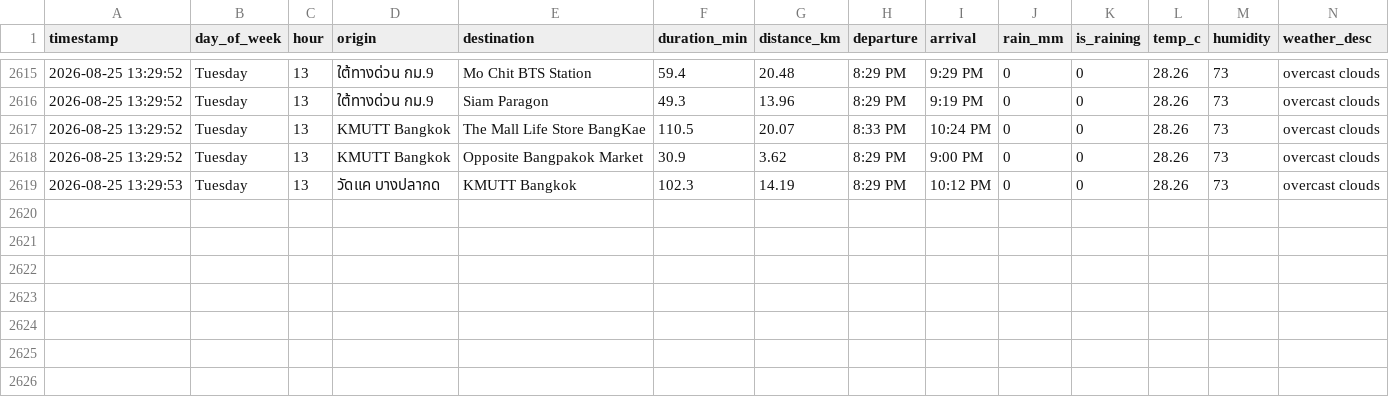
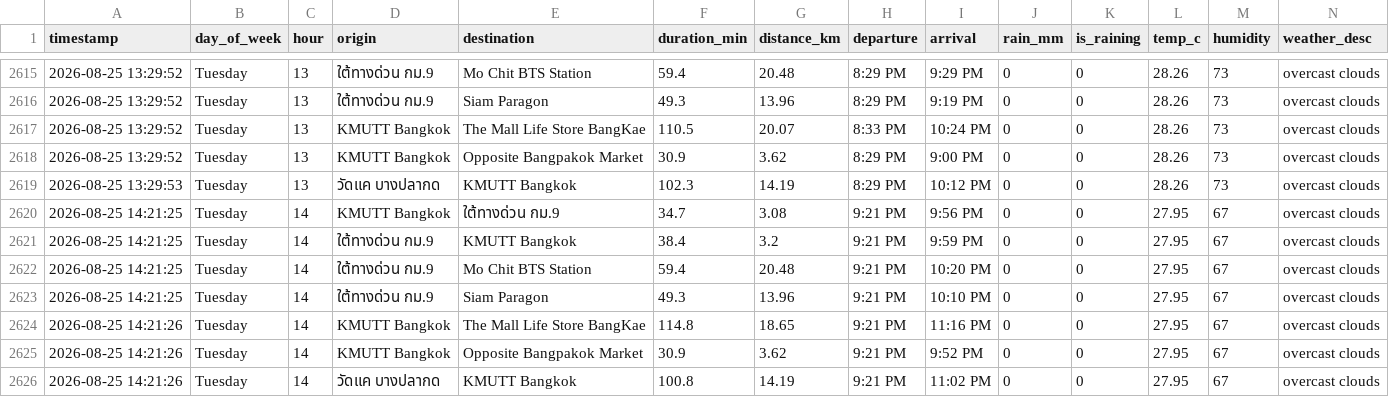
Before and after one commit to Spiing/bkk-transit-data, a CSV file: transit_data.csv, drawn as a sheet; only a part is shown, gaps mark what is left out.

```diff
--- a/transit_data.csv
+++ b/transit_data.csv
@@ -2619 +2619,8 @@ timestamp,day_of_week,hour,origin,destination,duration_min,distance_km,departure
 2026-08-25 13:29:53,Tuesday,13,วัดแค บางปลากด,KMUTT Bangkok,102.3,14.19,8:29 PM,10:12 PM,0,0,28.26,73,overcast clouds
+2026-08-25 14:21:25,Tuesday,14,KMUTT Bangkok,ใต้ทางด่วน กม.9,34.7,3.08,9:21 PM,9:56 PM,0,0,27.95,67,overcast clouds
+2026-08-25 14:21:25,Tuesday,14,ใต้ทางด่วน กม.9,KMUTT Bangkok,38.4,3.2,9:21 PM,9:59 PM,0,0,27.95,67,overcast clouds
+2026-08-25 14:21:25,Tuesday,14,ใต้ทางด่วน กม.9,Mo Chit BTS Station,59.4,20.48,9:21 PM,10:20 PM,0,0,27.95,67,overcast clouds
+2026-08-25 14:21:25,Tuesday,14,ใต้ทางด่วน กม.9,Siam Paragon,49.3,13.96,9:21 PM,10:10 PM,0,0,27.95,67,overcast clouds
+2026-08-25 14:21:26,Tuesday,14,KMUTT Bangkok,The Mall Life Store BangKae,114.8,18.65,9:21 PM,11:16 PM,0,0,27.95,67,overcast clouds
+2026-08-25 14:21:26,Tuesday,14,KMUTT Bangkok,Opposite Bangpakok Market,30.9,3.62,9:21 PM,9:52 PM,0,0,27.95,67,overcast clouds
+2026-08-25 14:21:26,Tuesday,14,วัดแค บางปลากด,KMUTT Bangkok,100.8,14.19,9:21 PM,11:02 PM,0,0,27.95,67,overcast clouds
```
